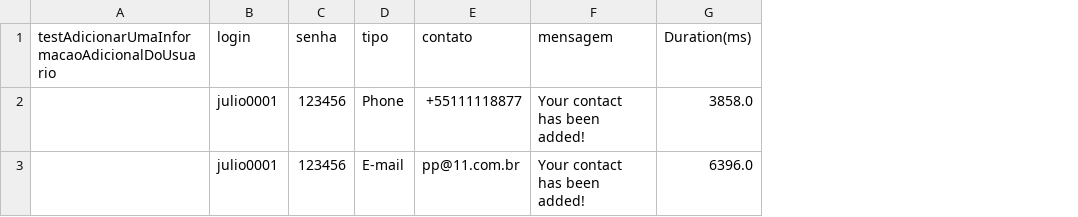
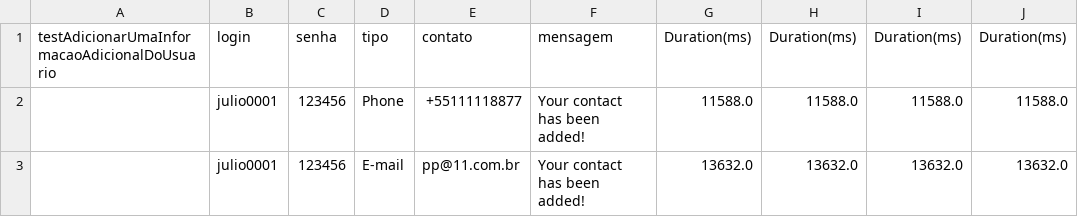
Before and after one commit to luispsilva/Adding-User-Information, a CSV file: target/test-classes/InformacoesUsuarioPageObjectsTest.csv, drawn as a sheet; the diff names each change by its address in the sheet, - before the commit and + after, or states it on an @@ line.

```diff
--- a/target/test-classes/InformacoesUsuarioPageObjectsTest.csv
+++ b/target/test-classes/InformacoesUsuarioPageObjectsTest.csv
+column H, rows 1-3: Duration(ms) | 11588.0 | 13632.0
+column I, rows 1-3: Duration(ms) | 11588.0 | 13632.0
+column J, rows 1-3: Duration(ms) | 11588.0 | 13632.0
-G2: 3858.0
+G2: 11588.0
-G3: 6396.0
+G3: 13632.0
```
Also changed, not shown: 4 other files.
